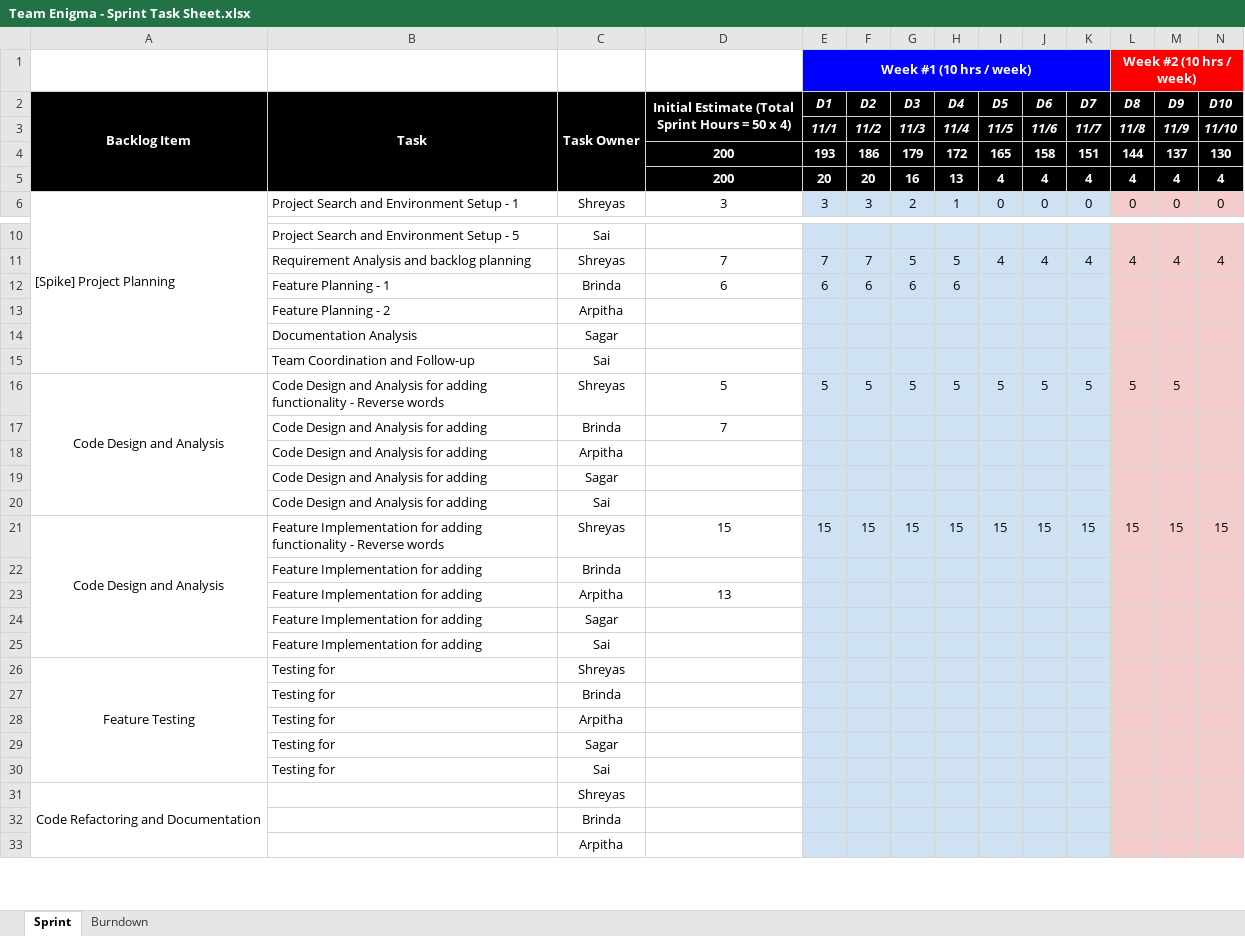
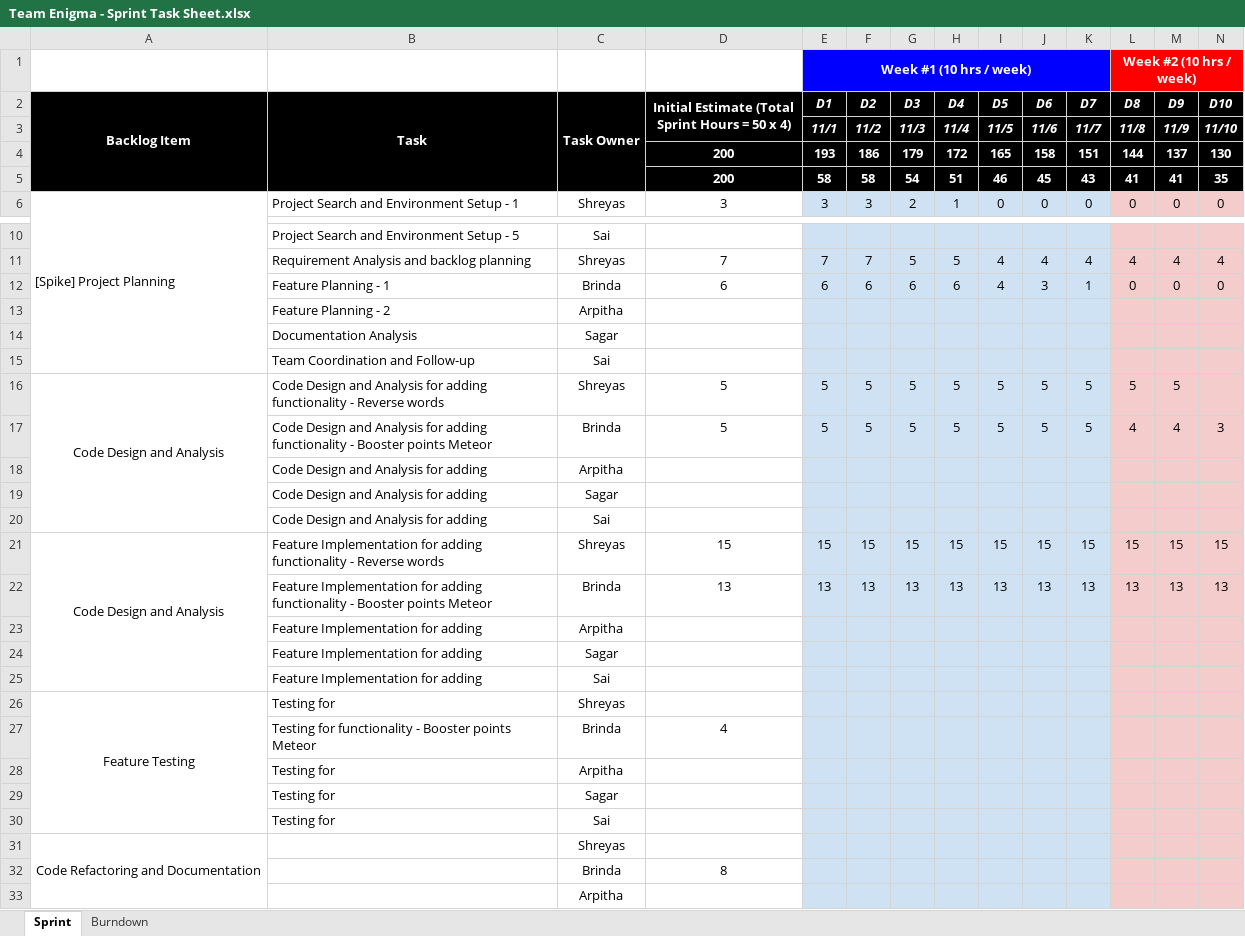
Before and after one commit to nguyensjsu/fa21-202-team-enigma, an Excel workbook: Reports/Team Enigma - Sprint Task Sheet.xlsx, sheet Sprint, drawn as a sheet; only a part is shown, gaps mark what is left out; values as stored, in another font and other column widths than the file's, no borders; removed rows and columns are numbered as before the commit, all else as after; rows hold the shown columns only; the diff names each change by its address in the sheet, - before the commit and + after, or states it on an @@ line.

Commit message:
Update Sprint Sheet

```diff
--- a/Reports/Team Enigma - Sprint Task Sheet.xlsx (sheet Sprint)
+++ b/Reports/Team Enigma - Sprint Task Sheet.xlsx (sheet Sprint)
-row 5:  |  |  | 200 | 20 | 20 | 16 | 13 | 4 | 4 | 4 | 4 | 4 | 4
+row 5:  |  |  | 200 | 58 | 58 | 54 | 51 | 46 | 45 | 43 | 41 | 41 | 35
-row 12:  | Feature Planning - 1 | Brinda | 6 | 6 | 6 | 6 | 6
+row 12:  | Feature Planning - 1 | Brinda | 6 | 6 | 6 | 6 | 6 | 4 | 3 | 1 | 0 | 0 | 0
-row 17:  | Code Design and Analysis for adding | Brinda | 7
+row 17:  | Code Design and Analysis for adding functionality - Booster points Meteor | Brinda | 5 | 5 | 5 | 5 | 5 | 5 | 5 | 5 | 4 | 4 | 3
-row 22:  | Feature Implementation for adding | Brinda
+row 22:  | Feature Implementation for adding functionality - Booster points Meteor | Brinda | 13 | 13 | 13 | 13 | 13 | 13 | 13 | 13 | 13 | 13 | 13
-D23: 13
+D23: (empty)
-row 27:  | Testing for | Brinda
+row 27:  | Testing for functionality - Booster points Meteor | Brinda | 4
-D32: (empty)
+D32: 8
```
Also changed, not shown: charts or pictures.
